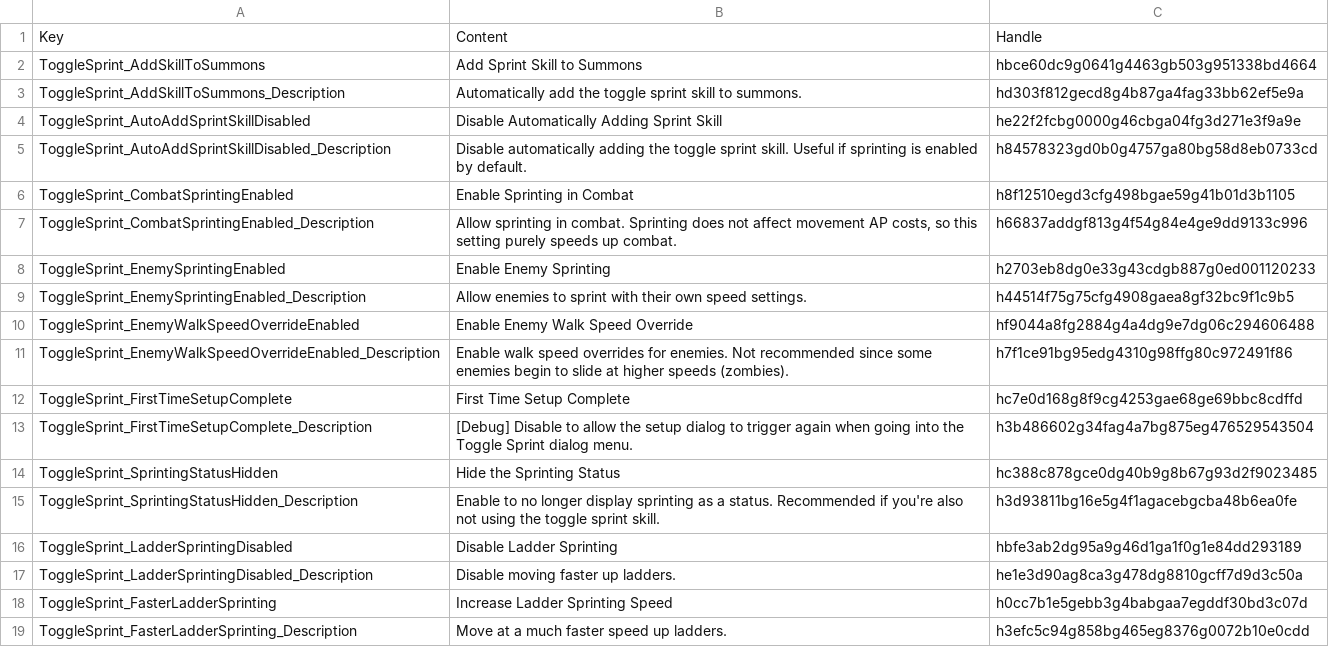
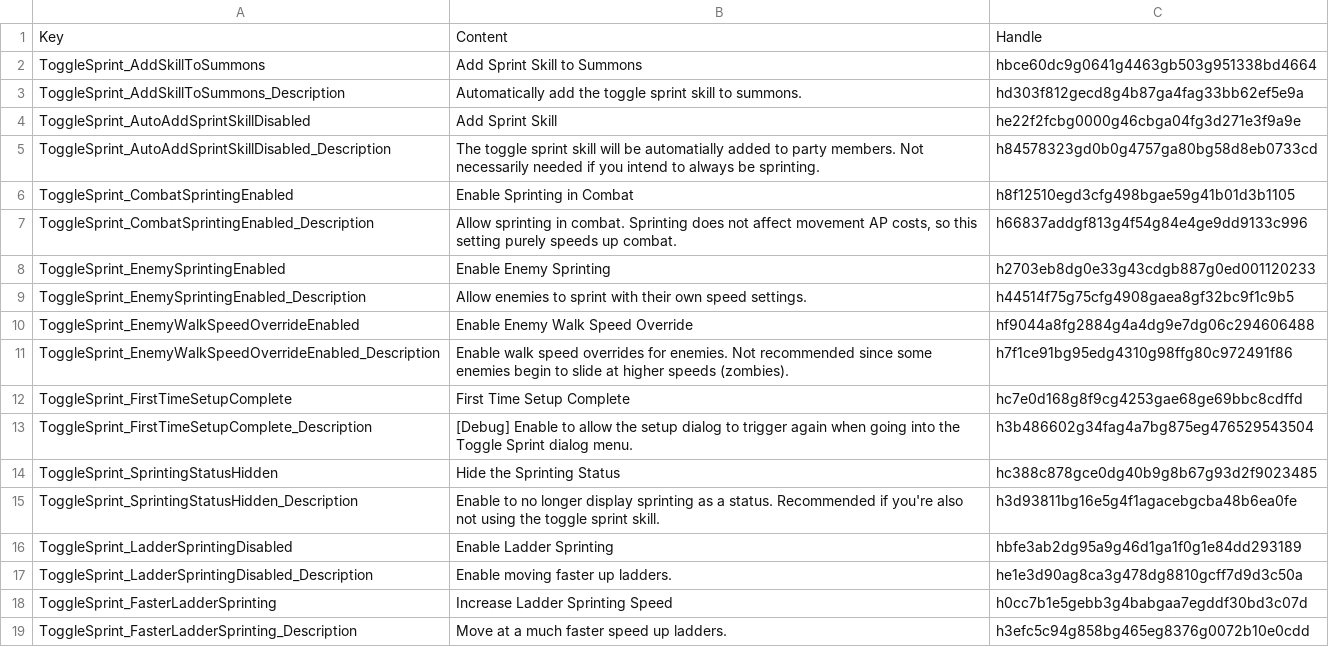
Before and after one commit to LaughingLeader-DOS2-Mods/ToggleSprintDefinitiveEdition, a TSV file: LocalKeys/LLSPRINT_GlobalSettings.tsv, drawn as a sheet; only a part is shown.

```diff
--- a/LocalKeys/LLSPRINT_GlobalSettings.tsv
+++ b/LocalKeys/LLSPRINT_GlobalSettings.tsv
@@ -3,4 +3,4 @@ ToggleSprint_AddSkillToSummons	Add Sprint Skill to Summons	hbce60dc9g0641g4463gb
 ToggleSprint_AddSkillToSummons_Description	Automatically add the toggle sprint skill to summons.	hd303f812gecd8g4b87ga4fag33bb62ef5e9a
-ToggleSprint_AutoAddSprintSkillDisabled	Disable Automatically Adding Sprint Skill	he22f2fcbg0000g46cbga04fg3d271e3f9a9e
-ToggleSprint_AutoAddSprintSkillDisabled_Description	Disable automatically adding the toggle sprint skill. Useful if sprinting is enabled by default.	h84578323gd0b0g4757ga80bg58d8eb0733cd
+ToggleSprint_AutoAddSprintSkillDisabled	Add Sprint Skill	he22f2fcbg0000g46cbga04fg3d271e3f9a9e
+ToggleSprint_AutoAddSprintSkillDisabled_Description	The toggle sprint skill will be automatially added to party members. Not necessarily needed if you intend to always be sprinting.	h84578323gd0b0g4757ga80bg58d8eb0733cd
 ToggleSprint_CombatSprintingEnabled	Enable Sprinting in Combat	h8f12510egd3cfg498bgae59g41b01d3b1105
@@ -12,7 +12,7 @@ ToggleSprint_EnemyWalkSpeedOverrideEnabled_Description	Enable walk speed overrid
 ToggleSprint_FirstTimeSetupComplete	First Time Setup Complete	hc7e0d168g8f9cg4253gae68ge69bbc8cdffd
-ToggleSprint_FirstTimeSetupComplete_Description	[Debug] Disable to allow the setup dialog to trigger again when going into the Toggle Sprint dialog menu.	h3b486602g34fag4a7bg875eg476529543504
+ToggleSprint_FirstTimeSetupComplete_Description	[Debug] Enable to allow the setup dialog to trigger again when going into the Toggle Sprint dialog menu.	h3b486602g34fag4a7bg875eg476529543504
 ToggleSprint_SprintingStatusHidden	Hide the Sprinting Status	hc388c878gce0dg40b9g8b67g93d2f9023485
 ToggleSprint_SprintingStatusHidden_Description	Enable to no longer display sprinting as a status. Recommended if you're also not using the toggle sprint skill.	h3d93811bg16e5g4f1agacebgcba48b6ea0fe
-ToggleSprint_LadderSprintingDisabled	Disable Ladder Sprinting	hbfe3ab2dg95a9g46d1ga1f0g1e84dd293189
-ToggleSprint_LadderSprintingDisabled_Description	Disable moving faster up ladders.	he1e3d90ag8ca3g478dg8810gcff7d9d3c50a
+ToggleSprint_LadderSprintingDisabled	Enable Ladder Sprinting	hbfe3ab2dg95a9g46d1ga1f0g1e84dd293189
+ToggleSprint_LadderSprintingDisabled_Description	Enable moving faster up ladders.	he1e3d90ag8ca3g478dg8810gcff7d9d3c50a
 ToggleSprint_FasterLadderSprinting	Increase Ladder Sprinting Speed	h0cc7b1e5gebb3g4babgaa7egddf30bd3c07d
```
Also changed, not shown: 13 other files.
